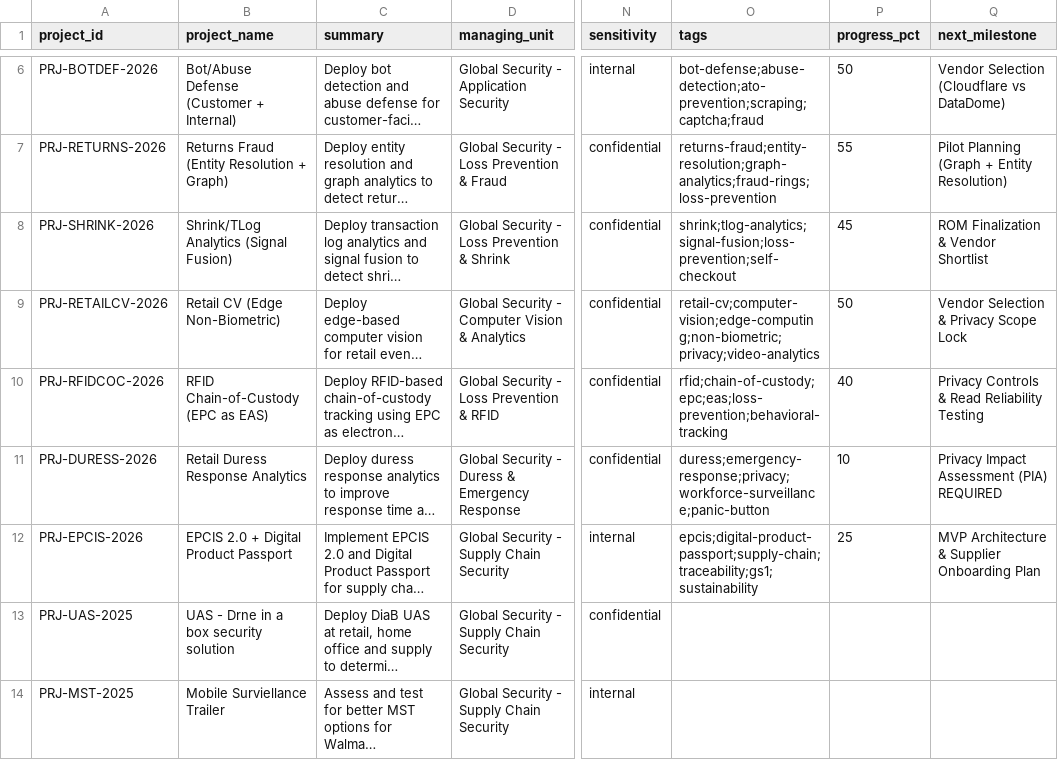
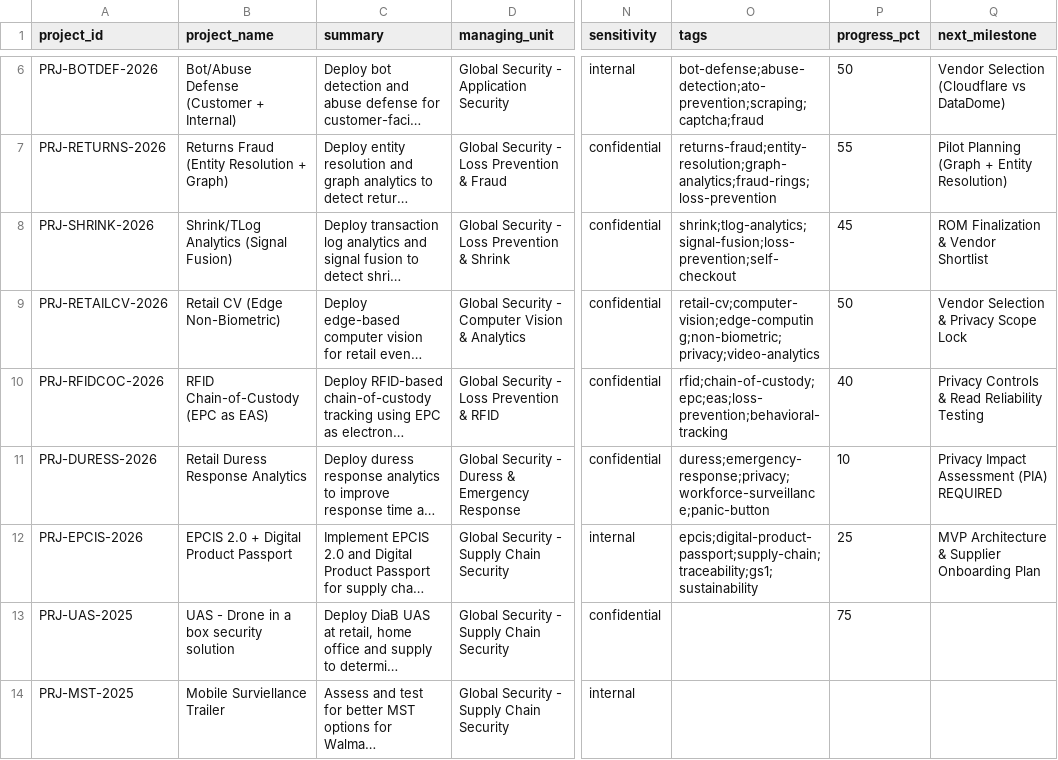
Before and after one commit to jasonwilbur-wq/SENTRY, a CSV file: data/projects.csv, drawn as a sheet; only a part is shown, gaps mark what is left out; long unchanged cells end in …; the diff names each change by its address in the sheet, - before the commit and + after, or states it on an @@ line.

Commit message:
data(projects): update PRJ-UAS-2025 from Projects_Overview_Updated.csv

```diff
--- a/data/projects.csv
+++ b/data/projects.csv
-B13 (project_name): UAS - Drne in a box security solution
+B13 (project_name): UAS - Drone in a box security solution
-P13 (progress_pct): (empty)
+P13 (progress_pct): 75
```
